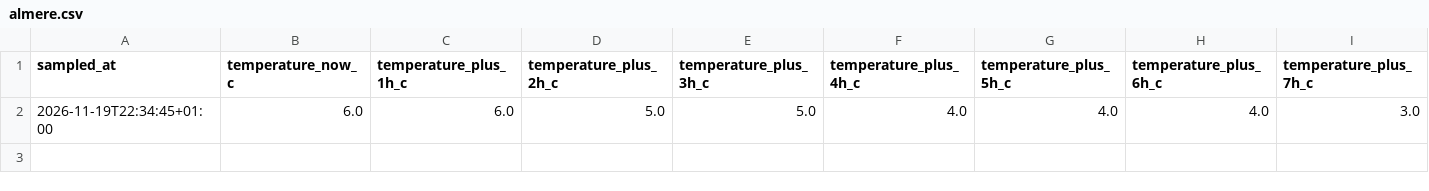
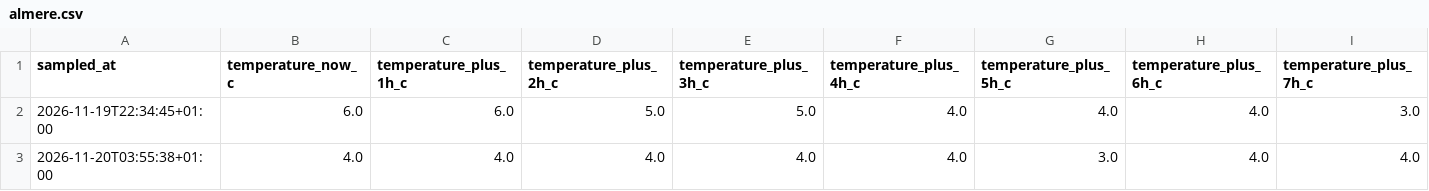
Before and after one commit to BrandarisFlitsen/weer-performance-indicator-nederland, a CSV file: city_data/almere.csv, drawn as a sheet; only a part is shown; rows hold the shown columns only; the diff names each change by its address in the sheet, - before the commit and + after, or states it on an @@ line.

```diff
--- a/city_data/almere.csv
+++ b/city_data/almere.csv
+row 3: 2026-11-20T03:55:38+01:00 | 4.0 | 4.0 | 4.0 | 4.0 | 4.0 | 3.0 | 4.0 | 4.0
```
Also changed, not shown: city_data/amsterdam.csv, city_data/breda.csv, 7 other files.
